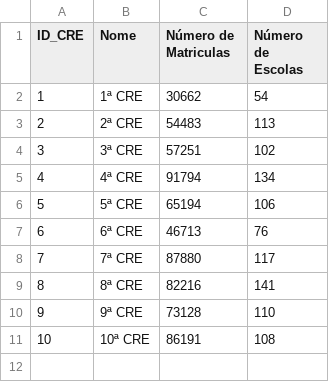
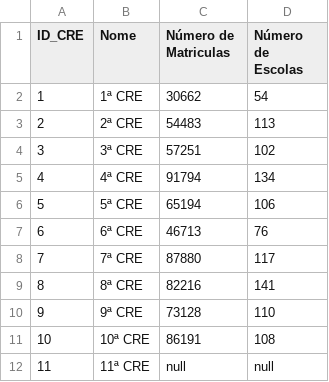
Before and after one commit to jurbasgames/Banco-de-dados-22.2, a CSV file: tables/CRE.csv, drawn as a sheet.

```diff
--- a/tables/CRE.csv
+++ b/tables/CRE.csv
@@ -11 +11,2 @@ ID_CRE,Nome,Número de Matriculas,Número de Escolas
 10,10ª CRE,86191,108
+11,11ª CRE,null,null
```
Also changed, not shown: 2 other files.
